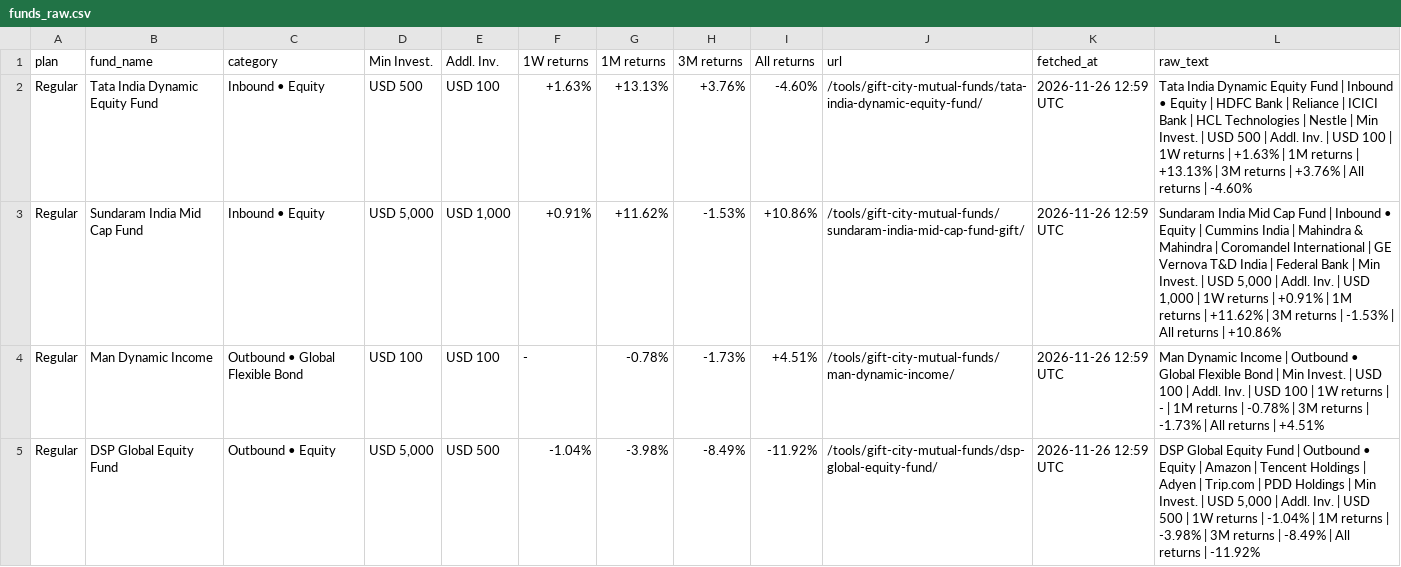
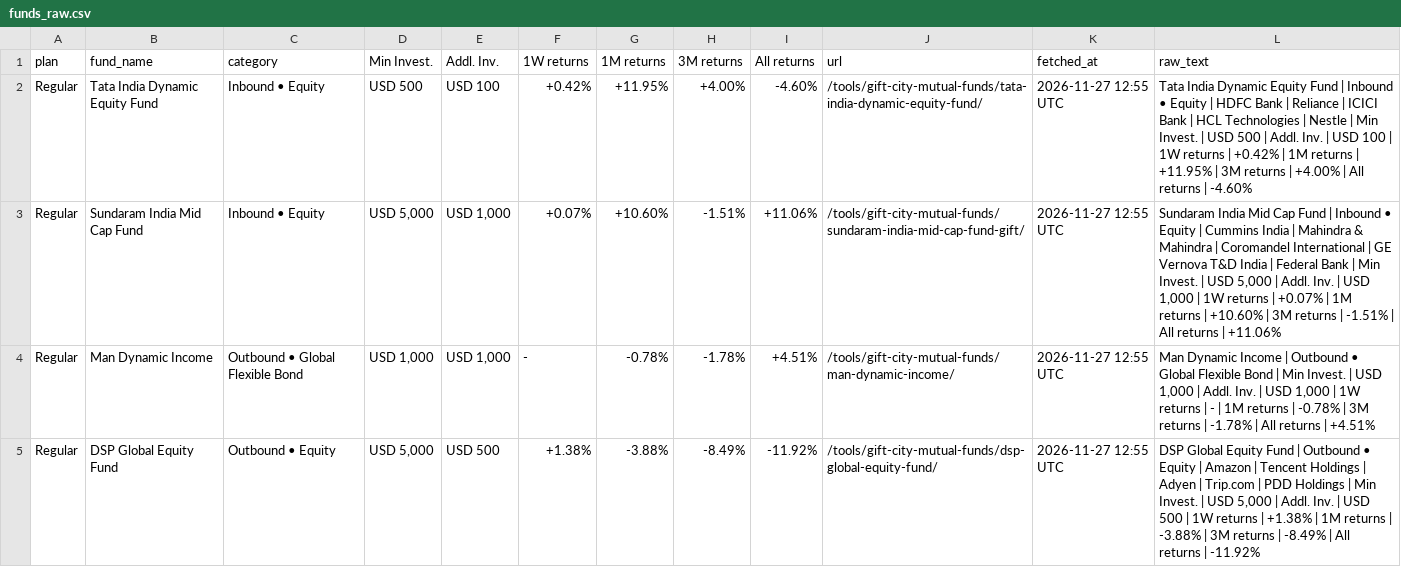
Before and after one commit to ronittripathy2004-lab/gift-tracker, a CSV file: funds_raw.csv, drawn as a sheet; only a part is shown; the diff covers the shown part only.

```diff
--- a/funds_raw.csv
+++ b/funds_raw.csv
@@ -1,5 +1,5 @@
 plan,fund_name,category,Min Invest.,Addl. Inv.,1W returns,1M returns,3M returns,All returns,url,fetched_at,raw_text
-Regular,Tata India Dynamic Equity Fund,Inbound • Equity,USD 500,USD 100,+1.63%,+13.13%,+3.76%,-4.60%,/tools/gift-city-mutual-funds/tata-india-dynamic-equity-fund/,2026-11-26 12:59 UTC,Tata India Dynamic Equity Fund | Inbound • Equity | HDFC Bank | Reliance | ICICI Bank | HCL Technologies | Nestle | Min Invest. | USD 500 | Addl. Inv. | USD 100 | 1W returns | +1.63% | 1M returns | +13.13% | 3M returns | +3.76% | All returns | -4.60%
-Regular,Sundaram India Mid Cap Fund,Inbound • Equity,"USD 5,000","USD 1,000",+0.91%,+11.62%,-1.53%,+10.86%,/tools/gift-city-mutual-funds/sundaram-india-mid-cap-fund-gift/,2026-11-26 12:59 UTC,"Sundaram India Mid Cap Fund | Inbound • Equity | Cummins India | Mahindra & Mahindra | Coromandel International | GE Vernova T&D India | Federal Bank | Min Invest. | USD 5,000 | Addl. Inv. | USD 1,000 | 1W returns | +0.91% | 1M returns | +11.62% | 3M returns | -1.53% | All returns | +10.86%"
-Regular,Man Dynamic Income,Outbound • Global Flexible Bond,USD 100,USD 100,-,-0.78%,-1.73%,+4.51%,/tools/gift-city-mutual-funds/man-dynamic-income/,2026-11-26 12:59 UTC,Man Dynamic Income | Outbound • Global Flexible Bond | Min Invest. | USD 100 | Addl. Inv. | USD 100 | 1W returns | - | 1M returns | -0.78% | 3M returns | -1.73% | All returns | +4.51%
-Regular,DSP Global Equity Fund,Outbound • Equity,"USD 5,000",USD 500,-1.04%,-3.98%,-8.49%,-11.92%,/tools/gift-city-mutual-funds/dsp-global-equity-fund/,2026-11-26 12:59 UTC,"DSP Global Equity Fund | Outbound • Equity | Amazon | Tencent Holdings | Adyen | Trip.com | PDD Holdings | Min Invest. | USD 5,000 | Addl. Inv. | USD 500 | 1W returns | -1.04% | 1M returns | -3.98% | 3M returns | -8.49% | All returns | -11.92%"
+Regular,Tata India Dynamic Equity Fund,Inbound • Equity,USD 500,USD 100,+0.42%,+11.95%,+4.00%,-4.60%,/tools/gift-city-mutual-funds/tata-india-dynamic-equity-fund/,2026-11-27 12:55 UTC,Tata India Dynamic Equity Fund | Inbound • Equity | HDFC Bank | Reliance | ICICI Bank | HCL Technologies | Nestle | Min Invest. | USD 500 | Addl. Inv. | USD 100 | 1W returns | +0.42% | 1M returns | +11.95% | 3M returns | +4.00% | All returns | -4.60%
+Regular,Sundaram India Mid Cap Fund,Inbound • Equity,"USD 5,000","USD 1,000",+0.07%,+10.60%,-1.51%,+11.06%,/tools/gift-city-mutual-funds/sundaram-india-mid-cap-fund-gift/,2026-11-27 12:55 UTC,"Sundaram India Mid Cap Fund | Inbound • Equity | Cummins India | Mahindra & Mahindra | Coromandel International | GE Vernova T&D India | Federal Bank | Min Invest. | USD 5,000 | Addl. Inv. | USD 1,000 | 1W returns | +0.07% | 1M returns | +10.60% | 3M returns | -1.51% | All returns | +11.06%"
+Regular,Man Dynamic Income,Outbound • Global Flexible Bond,"USD 1,000","USD 1,000",-,-0.78%,-1.78%,+4.51%,/tools/gift-city-mutual-funds/man-dynamic-income/,2026-11-27 12:55 UTC,"Man Dynamic Income | Outbound • Global Flexible Bond | Min Invest. | USD 1,000 | Addl. Inv. | USD 1,000 | 1W returns | - | 1M returns | -0.78% | 3M returns | -1.78% | All returns | +4.51%"
+Regular,DSP Global Equity Fund,Outbound • Equity,"USD 5,000",USD 500,+1.38%,-3.88%,-8.49%,-11.92%,/tools/gift-city-mutual-funds/dsp-global-equity-fund/,2026-11-27 12:55 UTC,"DSP Global Equity Fund | Outbound • Equity | Amazon | Tencent Holdings | Adyen | Trip.com | PDD Holdings | Min Invest. | USD 5,000 | Addl. Inv. | USD 500 | 1W returns | +1.38% | 1M returns | -3.88% | 3M returns | -8.49% | All returns | -11.92%"
```
Also changed, not shown: 1 added row and 34 edited cells elsewhere in this file, funds.csv, 1 other file.
